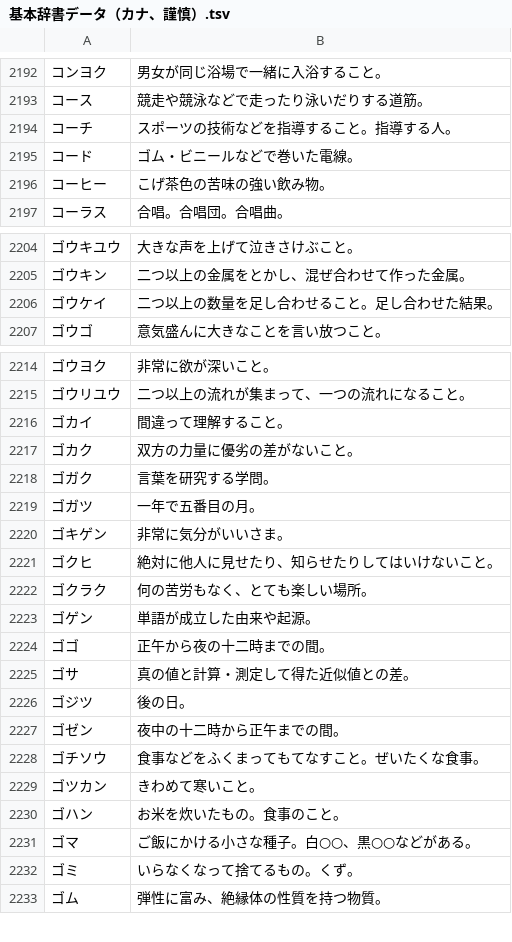
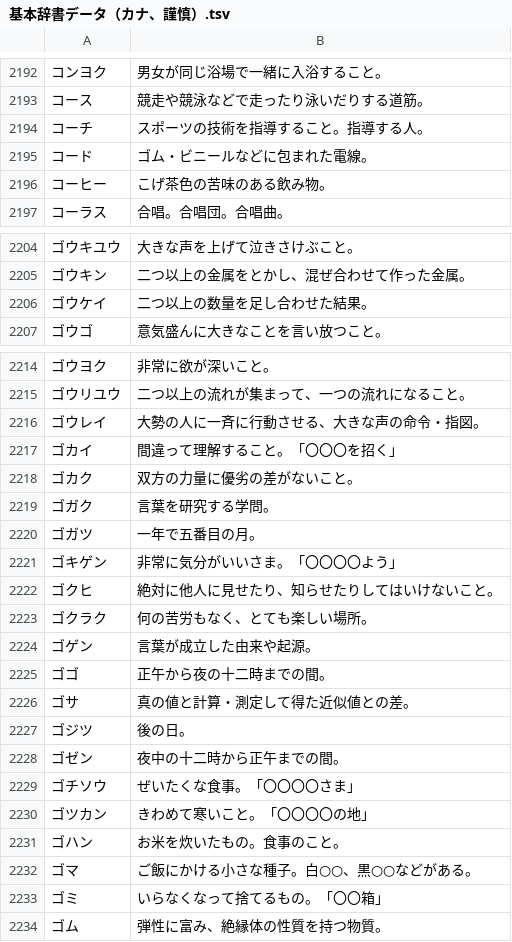
Before and after one commit to katahiromz/XWordGiver, a TSV file: DICT/基本辞書データ（カナ、謹慎）.tsv, drawn as a sheet; only a part is shown, gaps mark what is left out; the diff covers the shown part only.

```diff
--- a/DICT/基本辞書データ（カナ、謹慎）.tsv
+++ b/DICT/基本辞書データ（カナ、謹慎）.tsv
@@ -2193,5 +2193,5 @@
 コース	競走や競泳などで走ったり泳いだりする道筋。
-コーチ	スポーツの技術などを指導すること。指導する人。
-コード	ゴム・ビニールなどで巻いた電線。
-コーヒー	こげ茶色の苦味の強い飲み物。
+コーチ	スポーツの技術を指導すること。指導する人。
+コード	ゴム・ビニールなどに包まれた電線。
+コーヒー	こげ茶色の苦味のある飲み物。
 コーラス	合唱。合唱団。合唱曲。
@@ -2205,3 +2205,3 @@
 ゴウキン	二つ以上の金属をとかし、混ぜ合わせて作った金属。
-ゴウケイ	二つ以上の数量を足し合わせること。足し合わせた結果。
+ゴウケイ	二つ以上の数量を足し合わせた結果。
 ゴウゴ	意気盛んに大きなことを言い放つこと。
@@ -2215,3 +2215,4 @@
 ゴウリユウ	二つ以上の流れが集まって、一つの流れになること。
-ゴカイ	間違って理解すること。
+ゴウレイ	大勢の人に一斉に行動させる、大きな声の命令・指図。
+ゴカイ	間違って理解すること。「〇〇〇を招く」
 ゴカク	双方の力量に優劣の差がないこと。
@@ -2219,6 +2220,6 @@
 ゴガツ	一年で五番目の月。
-ゴキゲン	非常に気分がいいさま。
+ゴキゲン	非常に気分がいいさま。「〇〇〇〇よう」
 ゴクヒ	絶対に他人に見せたり、知らせたりしてはいけないこと。
 ゴクラク	何の苦労もなく、とても楽しい場所。
-ゴゲン	単語が成立した由来や起源。
+ゴゲン	言葉が成立した由来や起源。
 ゴゴ	正午から夜の十二時までの間。
@@ -2227,7 +2228,7 @@
 ゴゼン	夜中の十二時から正午までの間。
-ゴチソウ	食事などをふくまってもてなすこと。ぜいたくな食事。
-ゴツカン	きわめて寒いこと。
+ゴチソウ	ぜいたくな食事。「〇〇〇〇さま」
+ゴツカン	きわめて寒いこと。「〇〇〇〇の地」
 ゴハン	お米を炊いたもの。食事のこと。
 ゴマ	ご飯にかける小さな種子。白○○、黒○○などがある。
-ゴミ	いらなくなって捨てるもの。くず。
+ゴミ	いらなくなって捨てるもの。「〇〇箱」
 ゴム	弾性に富み、絶縁体の性質を持つ物質。
```
Also changed, not shown: 7 edited cells elsewhere in this file, DICT/基本辞書データ（カナ、自由）.tsv.
